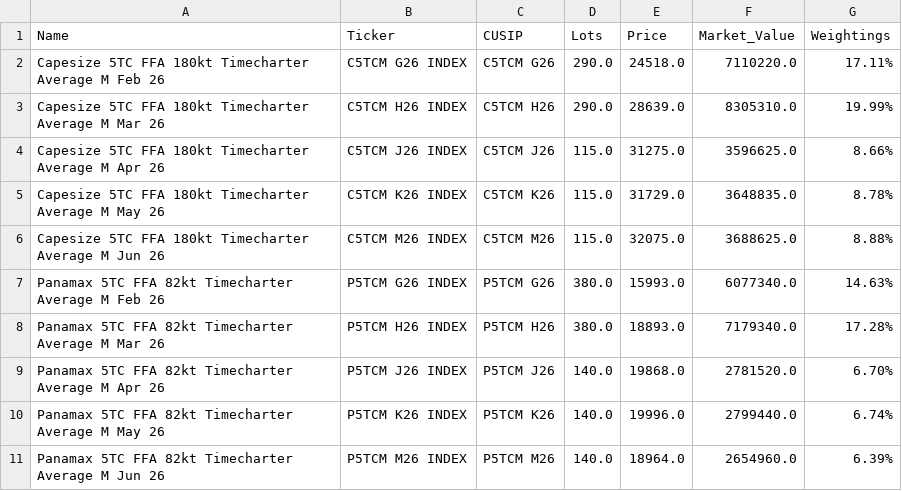
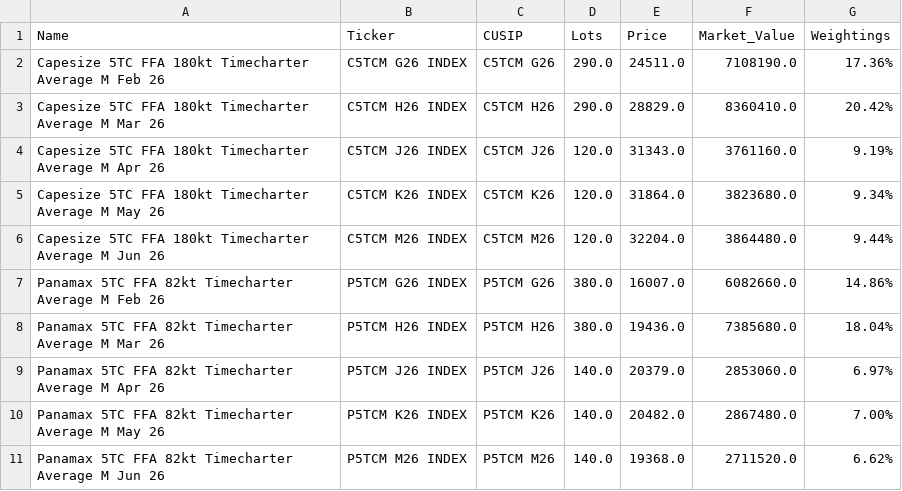
Before and after one commit to yieldchaser/Shipping, a CSV file: bdry_holdings.csv, drawn as a sheet; only a part is shown; the diff covers the shown part only.

```diff
--- a/bdry_holdings.csv
+++ b/bdry_holdings.csv
@@ -1,11 +1,11 @@
 Name,Ticker,CUSIP,Lots,Price,Market_Value,Weightings
-Capesize 5TC FFA 180kt Timecharter Average M Feb 26,C5TCM G26 INDEX,C5TCM G26,290.0,24518.0,7110220.0,17.11%
-Capesize 5TC FFA 180kt Timecharter Average M Mar 26,C5TCM H26 INDEX,C5TCM H26,290.0,28639.0,8305310.0,19.99%
-Capesize 5TC FFA 180kt Timecharter Average M Apr 26,C5TCM J26 INDEX,C5TCM J26,115.0,31275.0,3596625.0,8.66%
-Capesize 5TC FFA 180kt Timecharter Average M May 26,C5TCM K26 INDEX,C5TCM K26,115.0,31729.0,3648835.0,8.78%
-Capesize 5TC FFA 180kt Timecharter Average M Jun 26,C5TCM M26 INDEX,C5TCM M26,115.0,32075.0,3688625.0,8.88%
-Panamax 5TC FFA 82kt Timecharter Average M Feb 26,P5TCM G26 INDEX,P5TCM G26,380.0,15993.0,6077340.0,14.63%
-Panamax 5TC FFA 82kt Timecharter Average M Mar 26,P5TCM H26 INDEX,P5TCM H26,380.0,18893.0,7179340.0,17.28%
-Panamax 5TC FFA 82kt Timecharter Average M Apr 26,P5TCM J26 INDEX,P5TCM J26,140.0,19868.0,2781520.0,6.70%
-Panamax 5TC FFA 82kt Timecharter Average M May 26,P5TCM K26 INDEX,P5TCM K26,140.0,19996.0,2799440.0,6.74%
-Panamax 5TC FFA 82kt Timecharter Average M Jun 26,P5TCM M26 INDEX,P5TCM M26,140.0,18964.0,2654960.0,6.39%
+Capesize 5TC FFA 180kt Timecharter Average M Feb 26,C5TCM G26 INDEX,C5TCM G26,290.0,24511.0,7108190.0,17.36%
+Capesize 5TC FFA 180kt Timecharter Average M Mar 26,C5TCM H26 INDEX,C5TCM H26,290.0,28829.0,8360410.0,20.42%
+Capesize 5TC FFA 180kt Timecharter Average M Apr 26,C5TCM J26 INDEX,C5TCM J26,120.0,31343.0,3761160.0,9.19%
+Capesize 5TC FFA 180kt Timecharter Average M May 26,C5TCM K26 INDEX,C5TCM K26,120.0,31864.0,3823680.0,9.34%
+Capesize 5TC FFA 180kt Timecharter Average M Jun 26,C5TCM M26 INDEX,C5TCM M26,120.0,32204.0,3864480.0,9.44%
+Panamax 5TC FFA 82kt Timecharter Average M Feb 26,P5TCM G26 INDEX,P5TCM G26,380.0,16007.0,6082660.0,14.86%
+Panamax 5TC FFA 82kt Timecharter Average M Mar 26,P5TCM H26 INDEX,P5TCM H26,380.0,19436.0,7385680.0,18.04%
+Panamax 5TC FFA 82kt Timecharter Average M Apr 26,P5TCM J26 INDEX,P5TCM J26,140.0,20379.0,2853060.0,6.97%
+Panamax 5TC FFA 82kt Timecharter Average M May 26,P5TCM K26 INDEX,P5TCM K26,140.0,20482.0,2867480.0,7.00%
+Panamax 5TC FFA 82kt Timecharter Average M Jun 26,P5TCM M26 INDEX,P5TCM M26,140.0,19368.0,2711520.0,6.62%
```
Also changed, not shown: 19 edited cells elsewhere in this file, bwet_holdings.csv.
